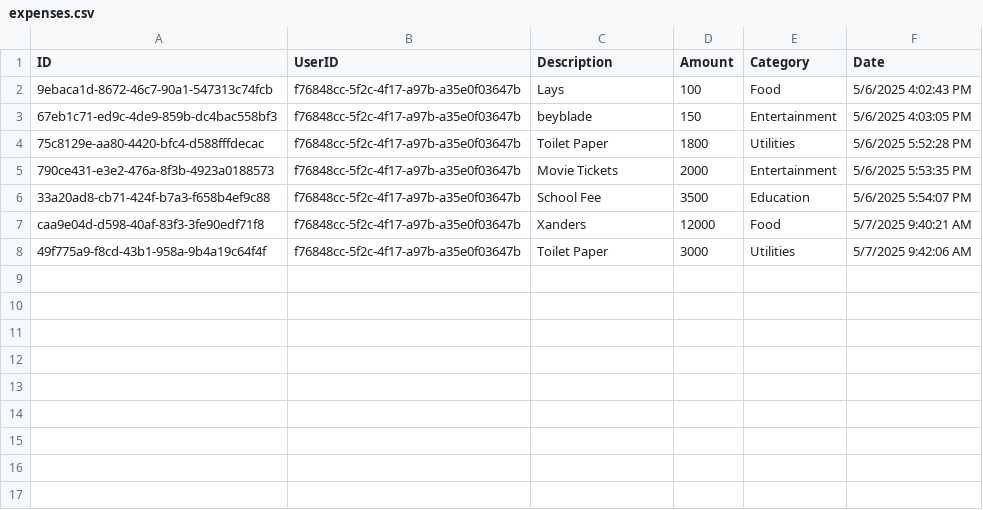
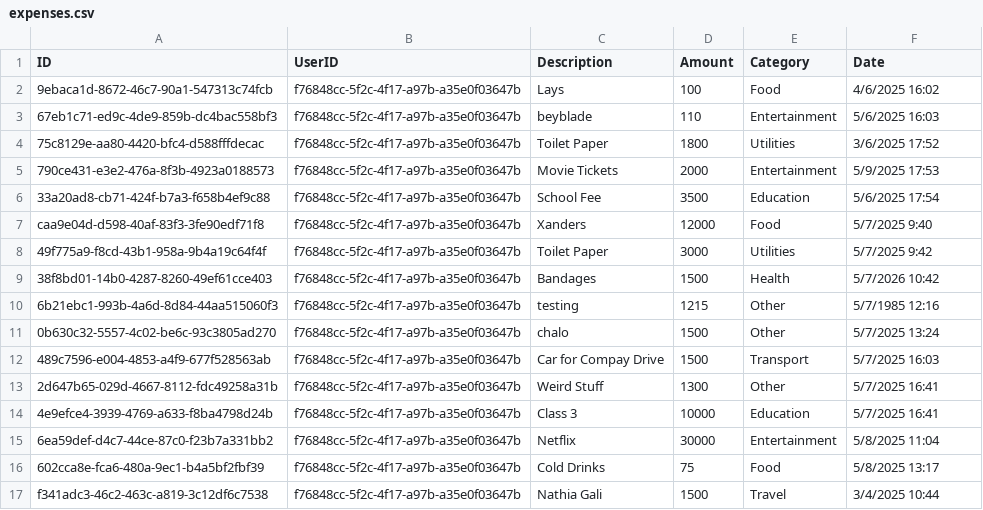
Before and after one commit to Affan-Moiz/EMS--C-and-WPF, a CSV file: files/expenses.csv, drawn as a sheet.

```diff
--- a/files/expenses.csv
+++ b/files/expenses.csv
@@ -1,8 +1,17 @@
 ID,UserID,Description,Amount,Category,Date
-9ebaca1d-8672-46c7-90a1-547313c74fcb,f76848cc-5f2c-4f17-a97b-a35e0f03647b,Lays,100,Food,5/6/2025 4:02:43 PM
-67eb1c71-ed9c-4de9-859b-dc4bac558bf3,f76848cc-5f2c-4f17-a97b-a35e0f03647b,beyblade,150,Entertainment,5/6/2025 4:03:05 PM
-75c8129e-aa80-4420-bfc4-d588fffdecac,f76848cc-5f2c-4f17-a97b-a35e0f03647b,Toilet Paper,1800,Utilities,5/6/2025 5:52:28 PM
-790ce431-e3e2-476a-8f3b-4923a0188573,f76848cc-5f2c-4f17-a97b-a35e0f03647b,Movie Tickets,2000,Entertainment,5/6/2025 5:53:35 PM
-33a20ad8-cb71-424f-b7a3-f658b4ef9c88,f76848cc-5f2c-4f17-a97b-a35e0f03647b,School Fee,3500,Education,5/6/2025 5:54:07 PM
-caa9e04d-d598-40af-83f3-3fe90edf71f8,f76848cc-5f2c-4f17-a97b-a35e0f03647b,Xanders,12000,Food,5/7/2025 9:40:21 AM
-49f775a9-f8cd-43b1-958a-9b4a19c64f4f,f76848cc-5f2c-4f17-a97b-a35e0f03647b,Toilet Paper,3000,Utilities,5/7/2025 9:42:06 AM
+9ebaca1d-8672-46c7-90a1-547313c74fcb,f76848cc-5f2c-4f17-a97b-a35e0f03647b,Lays,100,Food,4/6/2025 16:02
+67eb1c71-ed9c-4de9-859b-dc4bac558bf3,f76848cc-5f2c-4f17-a97b-a35e0f03647b,beyblade,110,Entertainment,5/6/2025 16:03
+75c8129e-aa80-4420-bfc4-d588fffdecac,f76848cc-5f2c-4f17-a97b-a35e0f03647b,Toilet Paper,1800,Utilities,3/6/2025 17:52
+790ce431-e3e2-476a-8f3b-4923a0188573,f76848cc-5f2c-4f17-a97b-a35e0f03647b,Movie Tickets,2000,Entertainment,5/9/2025 17:53
+33a20ad8-cb71-424f-b7a3-f658b4ef9c88,f76848cc-5f2c-4f17-a97b-a35e0f03647b,School Fee,3500,Education,5/6/2025 17:54
+caa9e04d-d598-40af-83f3-3fe90edf71f8,f76848cc-5f2c-4f17-a97b-a35e0f03647b,Xanders,12000,Food,5/7/2025 9:40
+49f775a9-f8cd-43b1-958a-9b4a19c64f4f,f76848cc-5f2c-4f17-a97b-a35e0f03647b,Toilet Paper,3000,Utilities,5/7/2025 9:42
+38f8bd01-14b0-4287-8260-49ef61cce403,f76848cc-5f2c-4f17-a97b-a35e0f03647b,Bandages,1500,Health,5/7/2026 10:42
+6b21ebc1-993b-4a6d-8d84-44aa515060f3,f76848cc-5f2c-4f17-a97b-a35e0f03647b,testing,1215,Other,5/7/1985 12:16
+0b630c32-5557-4c02-be6c-93c3805ad270,f76848cc-5f2c-4f17-a97b-a35e0f03647b,chalo,1500,Other,5/7/2025 13:24
+489c7596-e004-4853-a4f9-677f528563ab,f76848cc-5f2c-4f17-a97b-a35e0f03647b,Car for Compay Drive,1500,Transport,5/7/2025 16:03
+2d647b65-029d-4667-8112-fdc49258a31b,f76848cc-5f2c-4f17-a97b-a35e0f03647b,Weird Stuff,1300,Other,5/7/2025 16:41
+4e9efce4-3939-4769-a633-f8ba4798d24b,f76848cc-5f2c-4f17-a97b-a35e0f03647b,Class 3,10000,Education,5/7/2025 16:41
+6ea59def-d4c7-44ce-87c0-f23b7a331bb2,f76848cc-5f2c-4f17-a97b-a35e0f03647b,Netflix,30000,Entertainment,5/8/2025 11:04
+602cca8e-fca6-480a-9ec1-b4a5bf2fbf39,f76848cc-5f2c-4f17-a97b-a35e0f03647b,Cold Drinks,75,Food,5/8/2025 13:17
+f341adc3-46c2-463c-a819-3c12df6c7538,f76848cc-5f2c-4f17-a97b-a35e0f03647b,Nathia Gali,1500,Travel,3/4/2025 10:44
```
Also changed, not shown: 47 other files.
